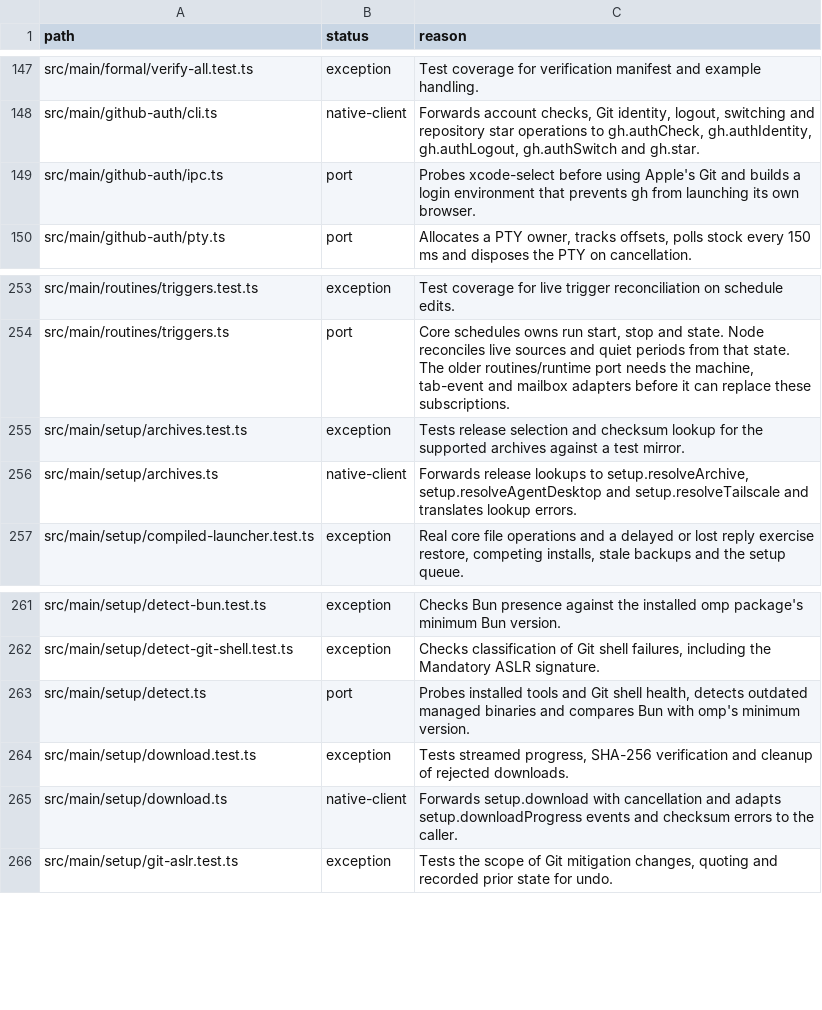
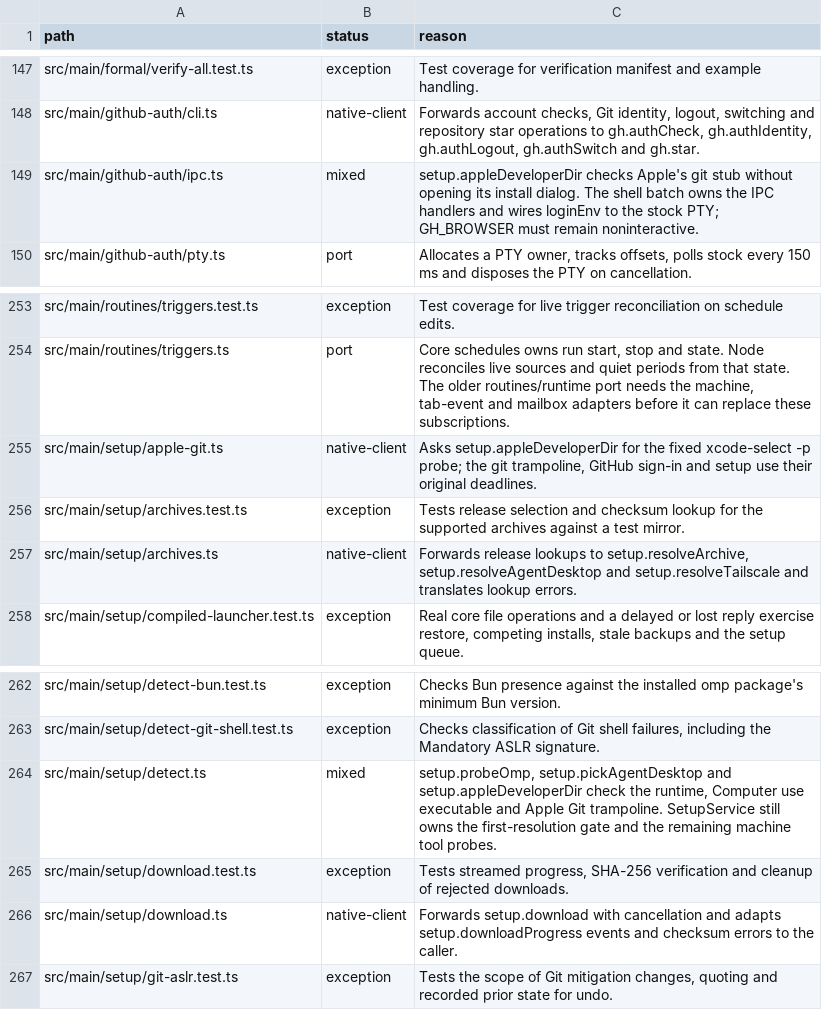
Before and after one commit to seuput-inc/ompdesk, a TSV file: docs/rust-inventory/services.tsv, drawn as a sheet; only a part is shown, gaps mark what is left out.

Commit message:
refactor(setup): probe the Apple developer directory in core

```diff
--- a/docs/rust-inventory/services.tsv
+++ b/docs/rust-inventory/services.tsv
@@ -148,3 +148,3 @@ src/main/formal/verify-all.test.ts	exception	Test coverage for verification mani
 src/main/github-auth/cli.ts	native-client	Forwards account checks, Git identity, logout, switching and repository star operations to gh.authCheck, gh.authIdentity, gh.authLogout, gh.authSwitch and gh.star.
-src/main/github-auth/ipc.ts	port	Probes xcode-select before using Apple's Git and builds a login environment that prevents gh from launching its own browser.
+src/main/github-auth/ipc.ts	mixed	setup.appleDeveloperDir checks Apple's git stub without opening its install dialog. The shell batch owns the IPC handlers and wires loginEnv to the stock PTY; GH_BROWSER must remain noninteractive.
 src/main/github-auth/pty.ts	port	Allocates a PTY owner, tracks offsets, polls stock every 150 ms and disposes the PTY on cancellation.
@@ -254,2 +254,3 @@ src/main/routines/triggers.test.ts	exception	Test coverage for live trigger reco
 src/main/routines/triggers.ts	port	Core schedules owns run start, stop and state. Node reconciles live sources and quiet periods from that state. The older routines/runtime port needs the machine, tab-event and mailbox adapters before it can replace these subscriptions.
+src/main/setup/apple-git.ts	native-client	Asks setup.appleDeveloperDir for the fixed xcode-select -p probe; the git trampoline, GitHub sign-in and setup use their original deadlines.
 src/main/setup/archives.test.ts	exception	Tests release selection and checksum lookup for the supported archives against a test mirror.
@@ -262,3 +263,3 @@ src/main/setup/detect-bun.test.ts	exception	Checks Bun presence against the inst
 src/main/setup/detect-git-shell.test.ts	exception	Checks classification of Git shell failures, including the Mandatory ASLR signature.
-src/main/setup/detect.ts	port	Probes installed tools and Git shell health, detects outdated managed binaries and compares Bun with omp's minimum version.
+src/main/setup/detect.ts	mixed	setup.probeOmp, setup.pickAgentDesktop and setup.appleDeveloperDir check the runtime, Computer use executable and Apple Git trampoline. SetupService still owns the first-resolution gate and the remaining machine tool probes.
 src/main/setup/download.test.ts	exception	Tests streamed progress, SHA-256 verification and cleanup of rejected downloads.
```
Also changed, not shown: 9 other files.
